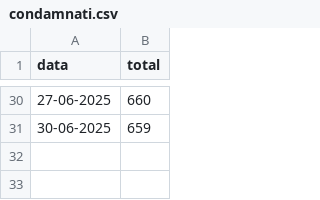
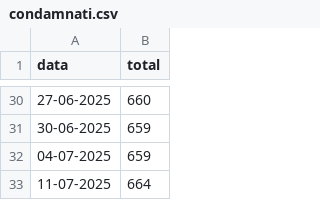
Before and after one commit to Individul/statistics, a CSV file: condamnati.csv, drawn as a sheet; only a part is shown, gaps mark what is left out.

Commit message:
Update condamnati.csv

```diff
--- a/condamnati.csv
+++ b/condamnati.csv
@@ -31 +31,3 @@ data,total
 30-06-2025,659
+04-07-2025,659
+11-07-2025,664
```
